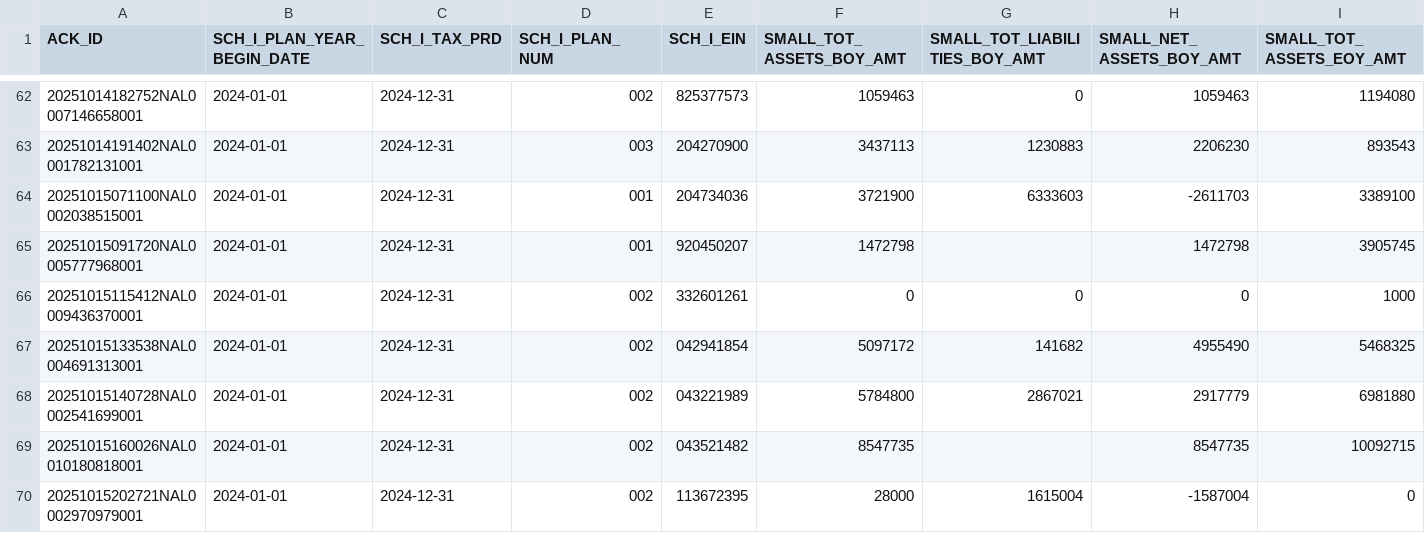
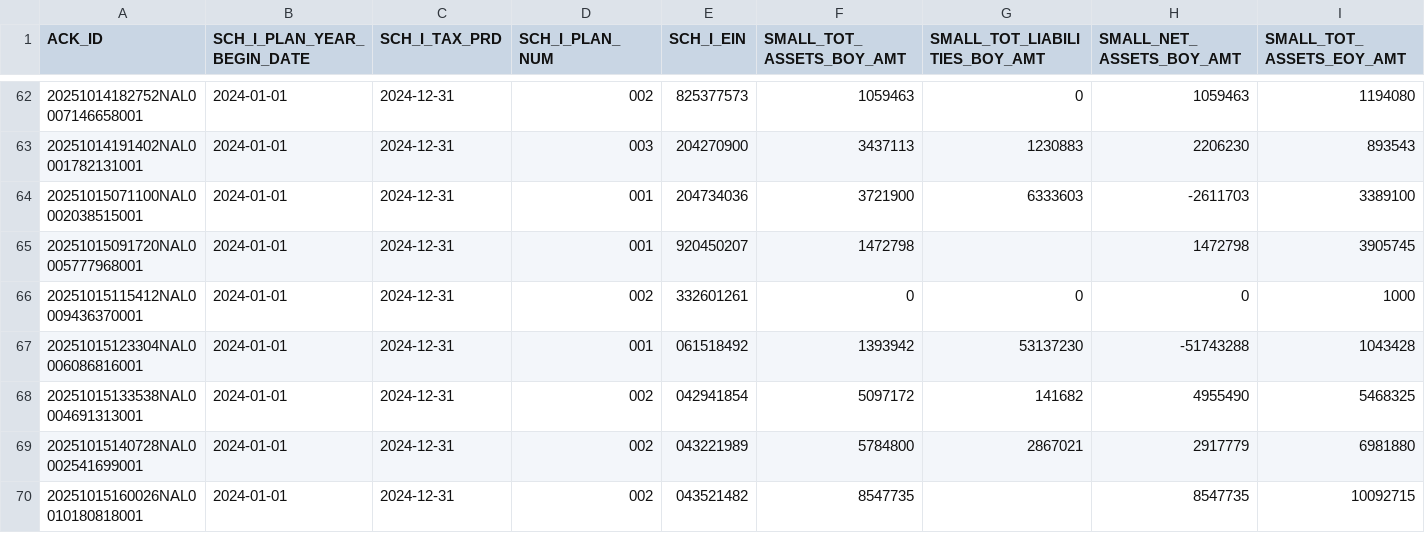
Before and after one commit to jromanul/MAesopdashboard, a CSV file: data/form5500/f_sch_i_2024.csv, drawn as a sheet; only a part is shown, gaps mark what is left out; the shorter side is filled out with more unchanged rows; rows hold the shown columns only; the diff names each change by its address in the sheet, - before the commit and + after, or states it on an @@ line.

```diff
--- a/data/form5500/f_sch_i_2024.csv
+++ b/data/form5500/f_sch_i_2024.csv
+row 67: 20251015123304NAL0006086816001 | 2024-01-01 | 2024-12-31 | 001 | 061518492 | 1393942 | 53137230 | -51743288 | 1043428
```
Also changed, not shown: data/form5500/f_sch_h_2023.csv, data/form5500/f_sch_h_2024.csv, 23 other files.
